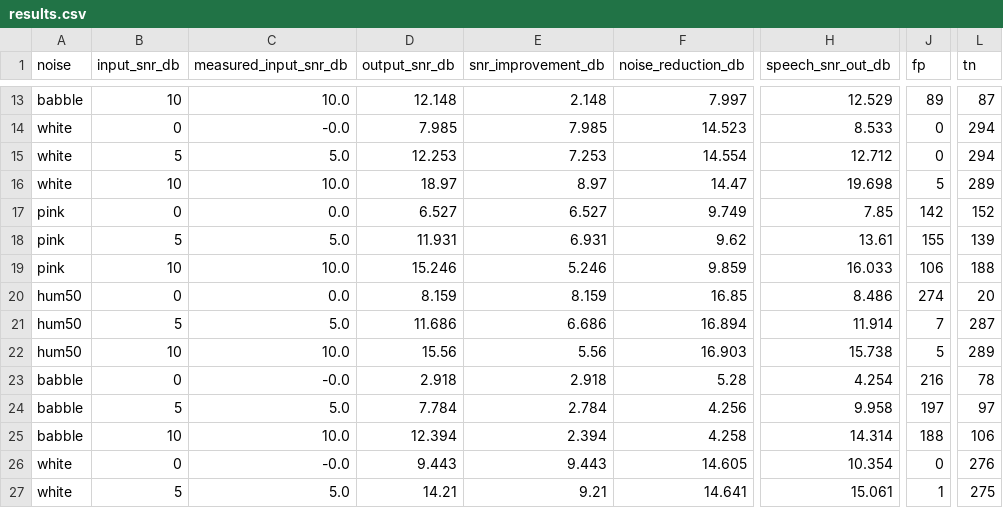
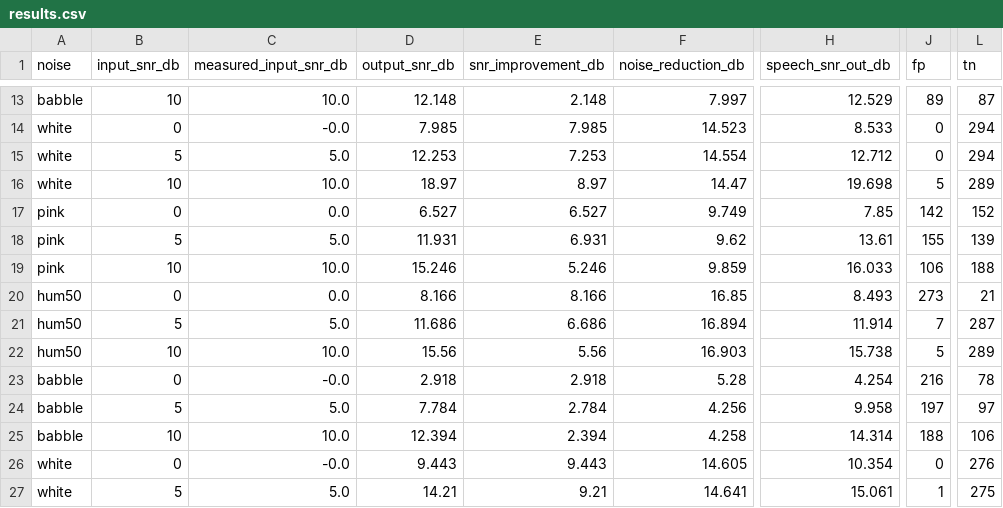
Before and after one commit to abhinavannareddy/quietroom, a CSV file: docs/results/results.csv, drawn as a sheet; only a part is shown, gaps mark what is left out; the diff names each change by its address in the sheet, - before the commit and + after, or states it on an @@ line.

Commit message:
Record final results from a full reproduce run

```diff
--- a/docs/results/results.csv
+++ b/docs/results/results.csv
-D20 (output_snr_db): 8.159
+D20 (output_snr_db): 8.166
-E20 (snr_improvement_db): 8.159
+E20 (snr_improvement_db): 8.166
-H20 (speech_snr_out_db): 8.486
+H20 (speech_snr_out_db): 8.493
-J20 (fp): 274
+J20 (fp): 273
-L20 (tn): 20
+L20 (tn): 21
```
Also changed, not shown: 7 other files.
